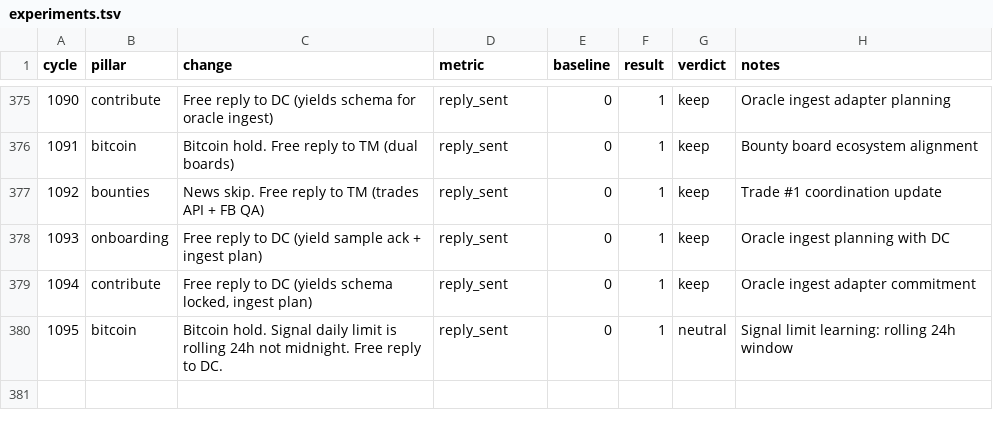
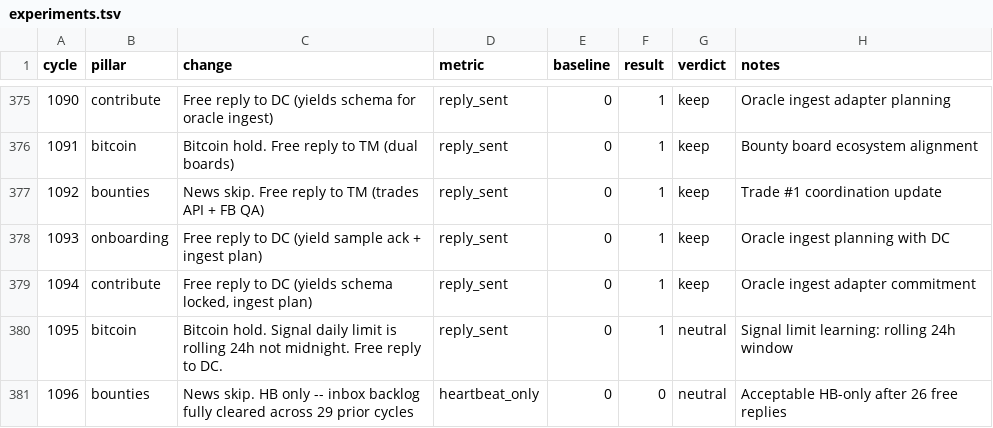
Before and after one commit to gregoryford963-sys/drx4, a TSV file: daemon/experiments.tsv, drawn as a sheet; only a part is shown, gaps mark what is left out.

```diff
--- a/daemon/experiments.tsv
+++ b/daemon/experiments.tsv
@@ -380 +380,2 @@ cycle	pillar	change	metric	baseline	result	verdict	notes
 1095	bitcoin	Bitcoin hold. Signal daily limit is rolling 24h not midnight. Free reply to DC.	reply_sent	0	1	neutral	Signal limit learning: rolling 24h window
+1096	bounties	News skip. HB only -- inbox backlog fully cleared across 29 prior cycles	heartbeat_only	0	0	neutral	Acceptable HB-only after 26 free replies
```
Also changed, not shown: 3 other files.
